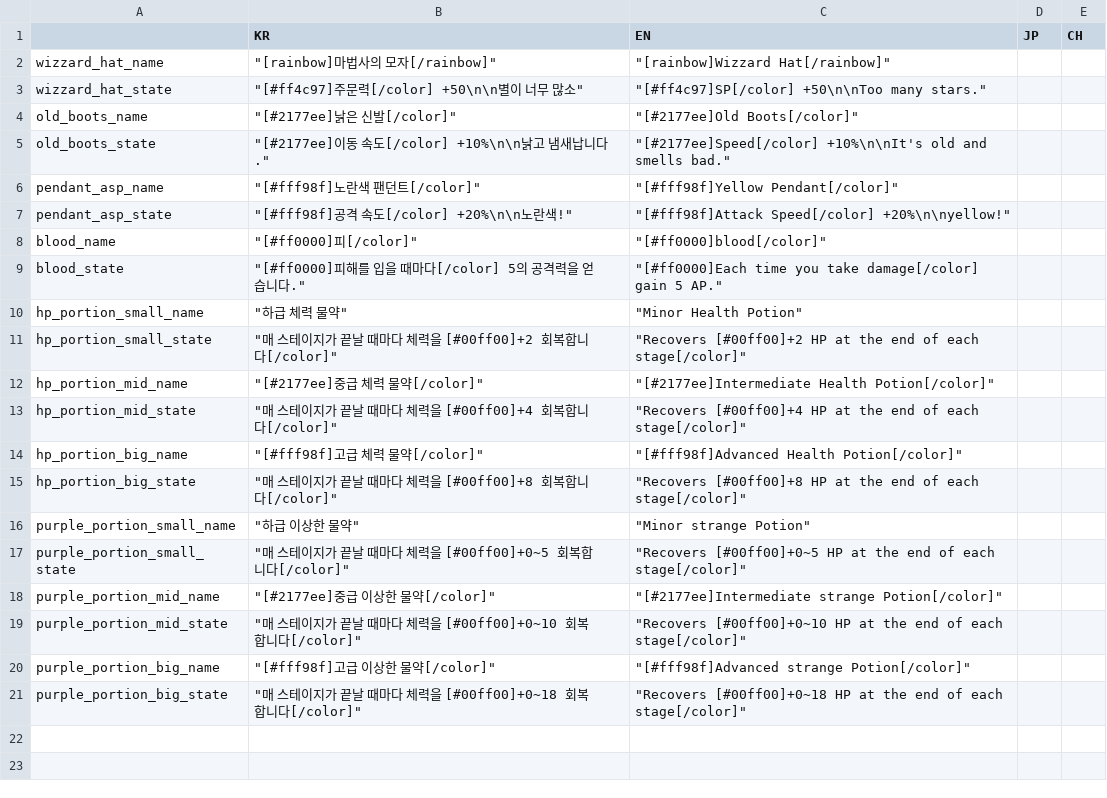
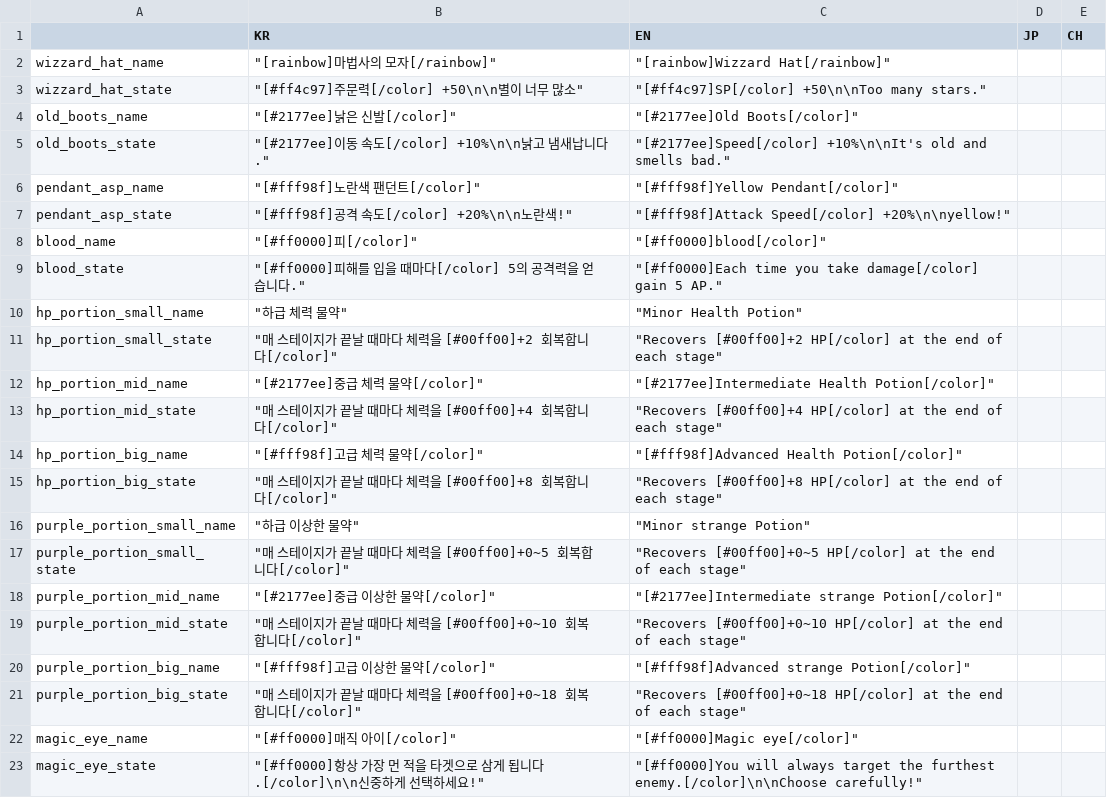
Before and after one commit to MatthewStone218/item_deck_building, a CSV file: item_deck_building/datafiles/items.csv, drawn as a sheet.

```diff
--- a/item_deck_building/datafiles/items.csv
+++ b/item_deck_building/datafiles/items.csv
@@ -10,12 +10,14 @@ blood_state,"""[#ff0000]피해를 입을 때마다[/color] 5의 공격력을 얻
 hp_portion_small_name,"""하급 체력 물약""","""Minor Health Potion""",,
-hp_portion_small_state,"""매 스테이지가 끝날 때마다 체력을 [#00ff00]+2 회복합니다[/color]""","""Recovers [#00ff00]+2 HP at the end of each stage[/color]""",,
+hp_portion_small_state,"""매 스테이지가 끝날 때마다 체력을 [#00ff00]+2 회복합니다[/color]""","""Recovers [#00ff00]+2 HP[/color] at the end of each stage""",,
 hp_portion_mid_name,"""[#2177ee]중급 체력 물약[/color]""","""[#2177ee]Intermediate Health Potion[/color]""",,
-hp_portion_mid_state,"""매 스테이지가 끝날 때마다 체력을 [#00ff00]+4 회복합니다[/color]""","""Recovers [#00ff00]+4 HP at the end of each stage[/color]""",,
+hp_portion_mid_state,"""매 스테이지가 끝날 때마다 체력을 [#00ff00]+4 회복합니다[/color]""","""Recovers [#00ff00]+4 HP[/color] at the end of each stage""",,
 hp_portion_big_name,"""[#fff98f]고급 체력 물약[/color]""","""[#fff98f]Advanced Health Potion[/color]""",,
-hp_portion_big_state,"""매 스테이지가 끝날 때마다 체력을 [#00ff00]+8 회복합니다[/color]""","""Recovers [#00ff00]+8 HP at the end of each stage[/color]""",,
+hp_portion_big_state,"""매 스테이지가 끝날 때마다 체력을 [#00ff00]+8 회복합니다[/color]""","""Recovers [#00ff00]+8 HP[/color] at the end of each stage""",,
 purple_portion_small_name,"""하급 이상한 물약""","""Minor strange Potion""",,
-purple_portion_small_state,"""매 스테이지가 끝날 때마다 체력을 [#00ff00]+0~5 회복합니다[/color]""","""Recovers [#00ff00]+0~5 HP at the end of each stage[/color]""",,
+purple_portion_small_state,"""매 스테이지가 끝날 때마다 체력을 [#00ff00]+0~5 회복합니다[/color]""","""Recovers [#00ff00]+0~5 HP[/color] at the end of each stage""",,
 purple_portion_mid_name,"""[#2177ee]중급 이상한 물약[/color]""","""[#2177ee]Intermediate strange Potion[/color]""",,
-purple_portion_mid_state,"""매 스테이지가 끝날 때마다 체력을 [#00ff00]+0~10 회복합니다[/color]""","""Recovers [#00ff00]+0~10 HP at the end of each stage[/color]""",,
+purple_portion_mid_state,"""매 스테이지가 끝날 때마다 체력을 [#00ff00]+0~10 회복합니다[/color]""","""Recovers [#00ff00]+0~10 HP[/color] at the end of each stage""",,
 purple_portion_big_name,"""[#fff98f]고급 이상한 물약[/color]""","""[#fff98f]Advanced strange Potion[/color]""",,
-purple_portion_big_state,"""매 스테이지가 끝날 때마다 체력을 [#00ff00]+0~18 회복합니다[/color]""","""Recovers [#00ff00]+0~18 HP at the end of each stage[/color]""",,
+purple_portion_big_state,"""매 스테이지가 끝날 때마다 체력을 [#00ff00]+0~18 회복합니다[/color]""","""Recovers [#00ff00]+0~18 HP[/color] at the end of each stage""",,
+magic_eye_name,"""[#ff0000]매직 아이[/color]""","""[#ff0000]Magic eye[/color]""",,
+magic_eye_state,"""[#ff0000]항상 가장 먼 적을 타겟으로 삼게 됩니다.[/color]\n\n신중하게 선택하세요!""","""[#ff0000]You will always target the furthest enemy.[/color]\n\nChoose carefully!""",,
```
Also changed, not shown: item_deck_building/datafiles/system.csv, 19 other files.
